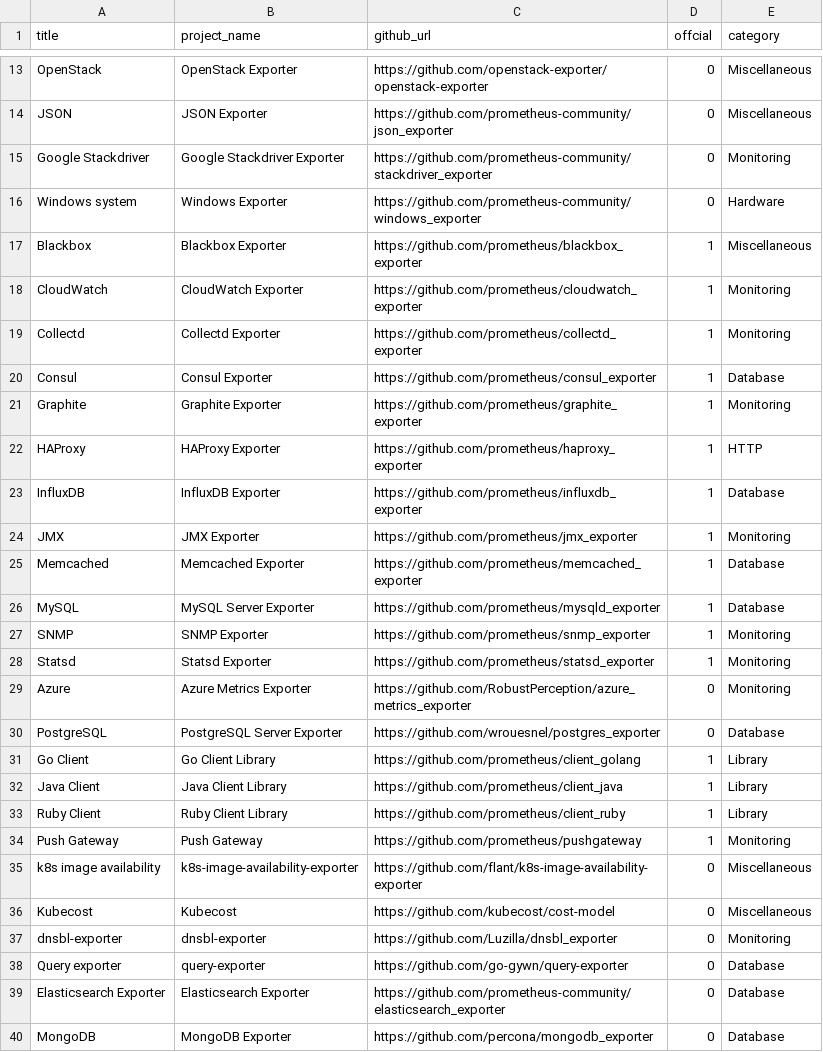
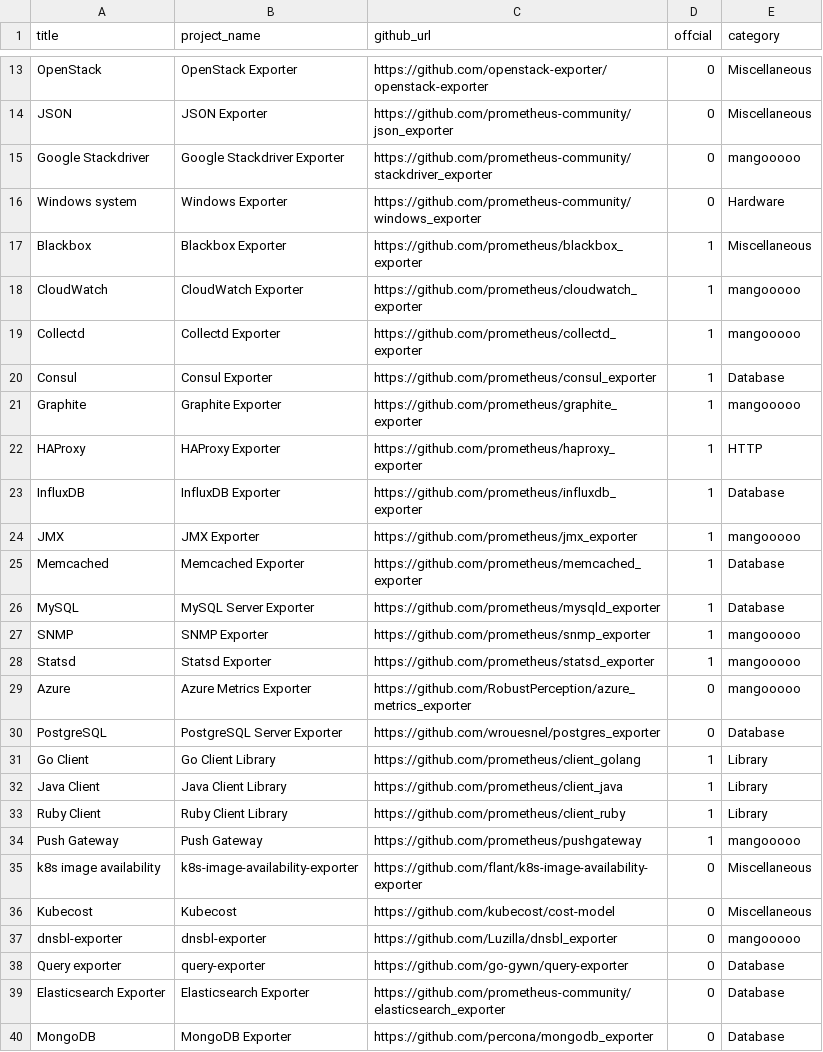
Before and after one commit to NexClipper/exporterhub.io, a CSV file: api/exporter_list.csv, drawn as a sheet; only a part is shown, gaps mark what is left out.

Commit message:
exporter register할때 카테고리 create 오류나는 부분 수정

```diff
--- a/api/exporter_list.csv
+++ b/api/exporter_list.csv
@@ -14,17 +14,17 @@ OpenStack,OpenStack Exporter,https://github.com/openstack-exporter/openstack-exp
 JSON,JSON Exporter,https://github.com/prometheus-community/json_exporter,0,Miscellaneous
-Google Stackdriver,Google Stackdriver Exporter,https://github.com/prometheus-community/stackdriver_exporter,0,Monitoring
+Google Stackdriver,Google Stackdriver Exporter,https://github.com/prometheus-community/stackdriver_exporter,0,mangooooo
 Windows system,Windows Exporter,https://github.com/prometheus-community/windows_exporter,0,Hardware
 Blackbox,Blackbox Exporter,https://github.com/prometheus/blackbox_exporter,1,Miscellaneous
-CloudWatch,CloudWatch Exporter,https://github.com/prometheus/cloudwatch_exporter,1,Monitoring
-Collectd,Collectd Exporter,https://github.com/prometheus/collectd_exporter,1,Monitoring
+CloudWatch,CloudWatch Exporter,https://github.com/prometheus/cloudwatch_exporter,1,mangooooo
+Collectd,Collectd Exporter,https://github.com/prometheus/collectd_exporter,1,mangooooo
 Consul,Consul Exporter,https://github.com/prometheus/consul_exporter,1,Database
-Graphite,Graphite Exporter,https://github.com/prometheus/graphite_exporter,1,Monitoring
+Graphite,Graphite Exporter,https://github.com/prometheus/graphite_exporter,1,mangooooo
 HAProxy,HAProxy Exporter,https://github.com/prometheus/haproxy_exporter,1,HTTP
 InfluxDB,InfluxDB Exporter,https://github.com/prometheus/influxdb_exporter,1,Database
-JMX,JMX Exporter,https://github.com/prometheus/jmx_exporter,1,Monitoring
+JMX,JMX Exporter,https://github.com/prometheus/jmx_exporter,1,mangooooo
 Memcached,Memcached Exporter,https://github.com/prometheus/memcached_exporter,1,Database
 MySQL,MySQL Server Exporter,https://github.com/prometheus/mysqld_exporter,1,Database
-SNMP,SNMP Exporter,https://github.com/prometheus/snmp_exporter,1,Monitoring
-Statsd,Statsd Exporter,https://github.com/prometheus/statsd_exporter,1,Monitoring
-Azure,Azure Metrics Exporter,https://github.com/RobustPerception/azure_metrics_exporter,0,Monitoring
+SNMP,SNMP Exporter,https://github.com/prometheus/snmp_exporter,1,mangooooo
+Statsd,Statsd Exporter,https://github.com/prometheus/statsd_exporter,1,mangooooo
+Azure,Azure Metrics Exporter,https://github.com/RobustPerception/azure_metrics_exporter,0,mangooooo
 PostgreSQL,PostgreSQL Server Exporter,https://github.com/wrouesnel/postgres_exporter,0,Database
@@ -33,6 +33,6 @@ Java Client,Java Client Library,https://github.com/prometheus/client_java,1,Libr
 Ruby Client,Ruby Client Library,https://github.com/prometheus/client_ruby,1,Library
-Push Gateway,Push Gateway,https://github.com/prometheus/pushgateway,1,Monitoring
+Push Gateway,Push Gateway,https://github.com/prometheus/pushgateway,1,mangooooo
 k8s image availability,k8s-image-availability-exporter,https://github.com/flant/k8s-image-availability-exporter,0,Miscellaneous
 Kubecost,Kubecost,https://github.com/kubecost/cost-model,0,Miscellaneous
-dnsbl-exporter,dnsbl-exporter,https://github.com/Luzilla/dnsbl_exporter,0,Monitoring
+dnsbl-exporter,dnsbl-exporter,https://github.com/Luzilla/dnsbl_exporter,0,mangooooo
 Query exporter,query-exporter,https://github.com/go-gywn/query-exporter,0,Database
```
Also changed, not shown: 2 other files.
